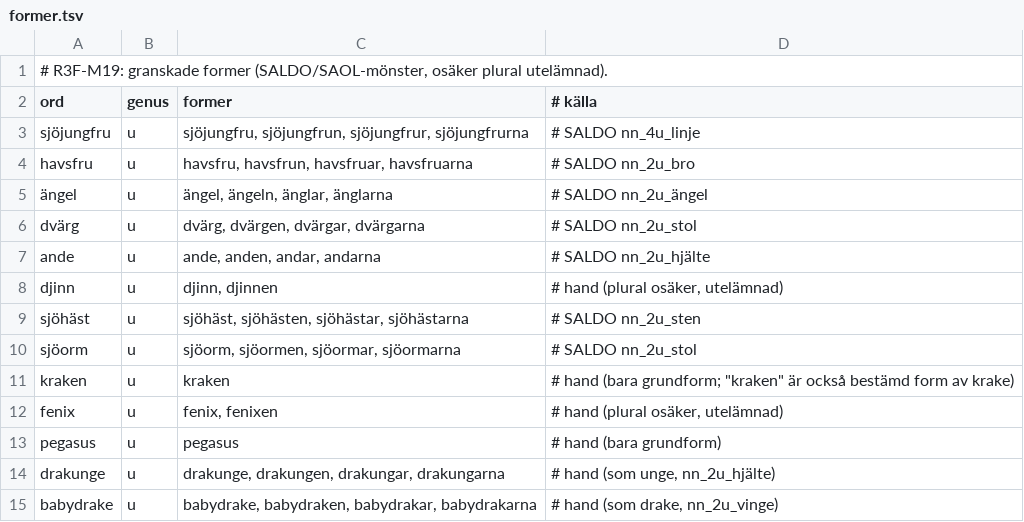
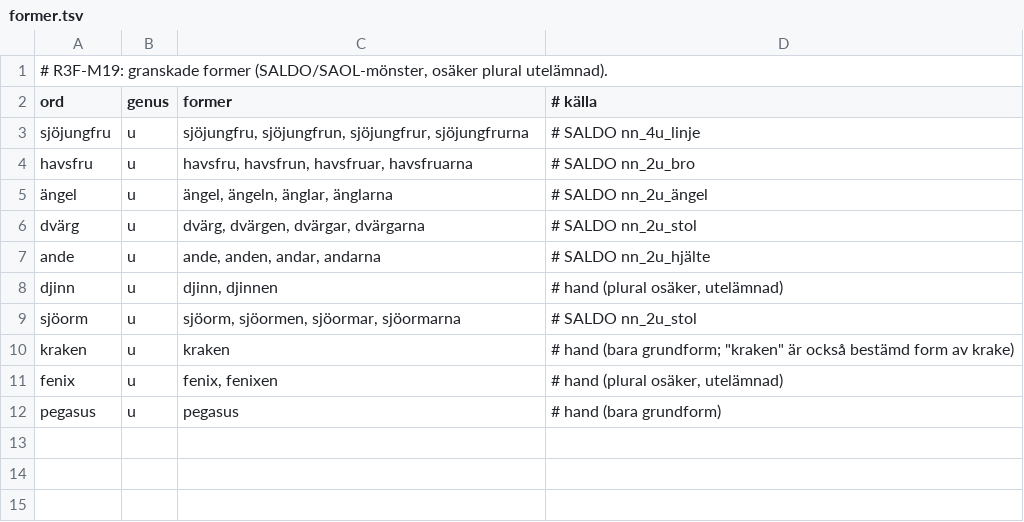
Before and after one commit to christofferhedman87/trollpennan, a TSV file: rundor/R3F-modellserie/M19/former.tsv, drawn as a sheet.

```diff
--- a/rundor/R3F-modellserie/M19/former.tsv
+++ b/rundor/R3F-modellserie/M19/former.tsv
@@ -8,3 +8,2 @@ ande	u	ande, anden, andar, andarna	# SALDO nn_2u_hjälte
 djinn	u	djinn, djinnen	# hand (plural osäker, utelämnad)
-sjöhäst	u	sjöhäst, sjöhästen, sjöhästar, sjöhästarna	# SALDO nn_2u_sten
 sjöorm	u	sjöorm, sjöormen, sjöormar, sjöormarna	# SALDO nn_2u_stol
@@ -13,3 +12 @@ fenix	u	fenix, fenixen	# hand (plural osäker, utelämnad)
 pegasus	u	pegasus	# hand (bara grundform)
-drakunge	u	drakunge, drakungen, drakungar, drakungarna	# hand (som unge, nn_2u_hjälte)
-babydrake	u	babydrake, babydraken, babydrakar, babydrakarna	# hand (som drake, nn_2u_vinge)
```
Also changed, not shown: rundor/R3F-modellserie/forvantat.tsv, rundor/R3F-modellserie/manifest-serie.tsv, 8 other files.
